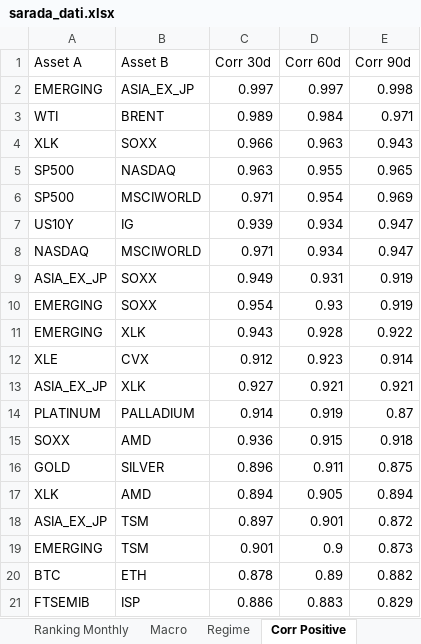
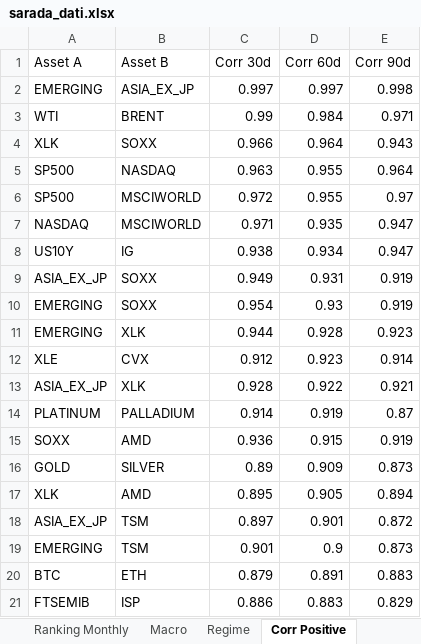
Before and after one commit to giapal96-star/jennifer-trading-dashbord, an Excel workbook: docs/sarada_dati.xlsx, sheet Corr Positive, drawn as a sheet; values as stored, in another font and other column widths than the file's, no borders; removed rows and columns are numbered as before the commit, all else as after; the diff names each change by its address in the sheet, - before the commit and + after, or states it on an @@ line.

```diff
--- a/docs/sarada_dati.xlsx (sheet Corr Positive)
+++ b/docs/sarada_dati.xlsx (sheet Corr Positive)
-C3 (Corr 30d): 0.989
+C3 (Corr 30d): 0.99
-D4 (Corr 60d): 0.963
+D4 (Corr 60d): 0.964
-E5 (Corr 90d): 0.965
+E5 (Corr 90d): 0.964
-row 6: SP500 | MSCIWORLD | 0.971 | 0.954 | 0.969
-row 7: US10Y | IG | 0.939 | 0.934 | 0.947
+row 6: SP500 | MSCIWORLD | 0.972 | 0.955 | 0.97
-D7 (Corr 60d): 0.934
+D7 (Corr 60d): 0.935
+row 8: US10Y | IG | 0.938 | 0.934 | 0.947
-C11 (Corr 30d): 0.943
+C11 (Corr 30d): 0.944
-E11 (Corr 90d): 0.922
+E11 (Corr 90d): 0.923
-C13 (Corr 30d): 0.927
+C13 (Corr 30d): 0.928
-D13 (Corr 60d): 0.921
+D13 (Corr 60d): 0.922
-E15 (Corr 90d): 0.918
+E15 (Corr 90d): 0.919
-row 16: GOLD | SILVER | 0.896 | 0.911 | 0.875
+row 16: GOLD | SILVER | 0.89 | 0.909 | 0.873
-C17 (Corr 30d): 0.894
+C17 (Corr 30d): 0.895
-row 20: BTC | ETH | 0.878 | 0.89 | 0.882
+row 20: BTC | ETH | 0.879 | 0.891 | 0.883
```
Also changed, not shown: sheet Ranking Daily, sheet Ranking Weekly, sheet Ranking Monthly, sheet Corr Negative, sheet Macro, sheet Regime, 2 other files.
